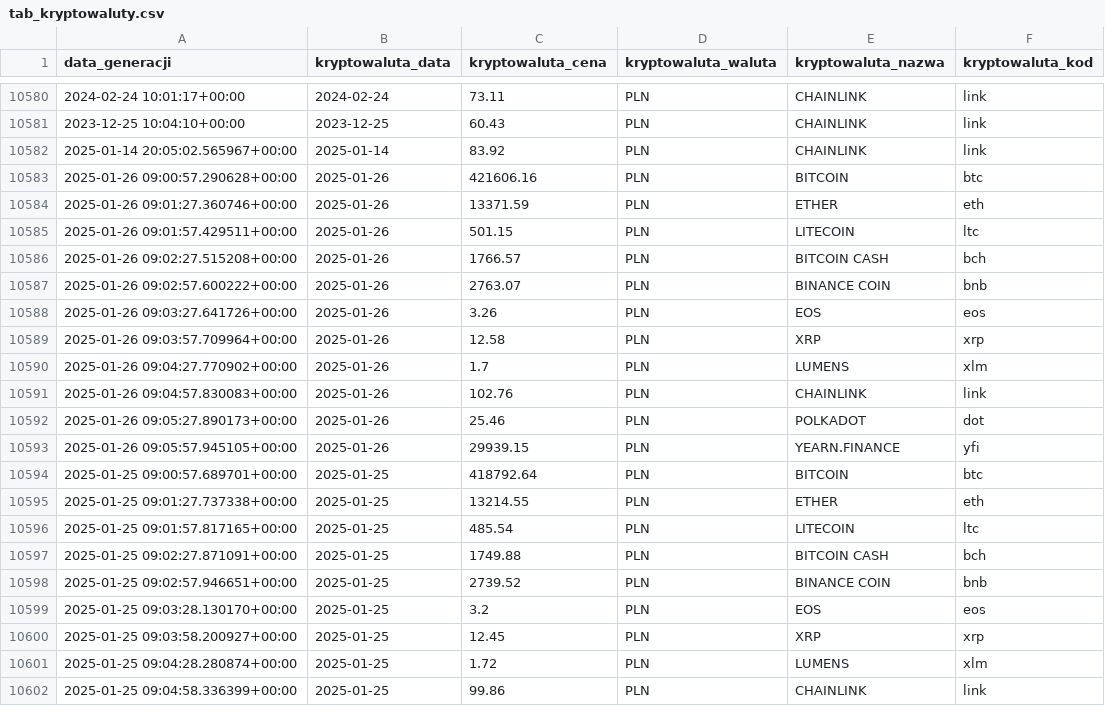
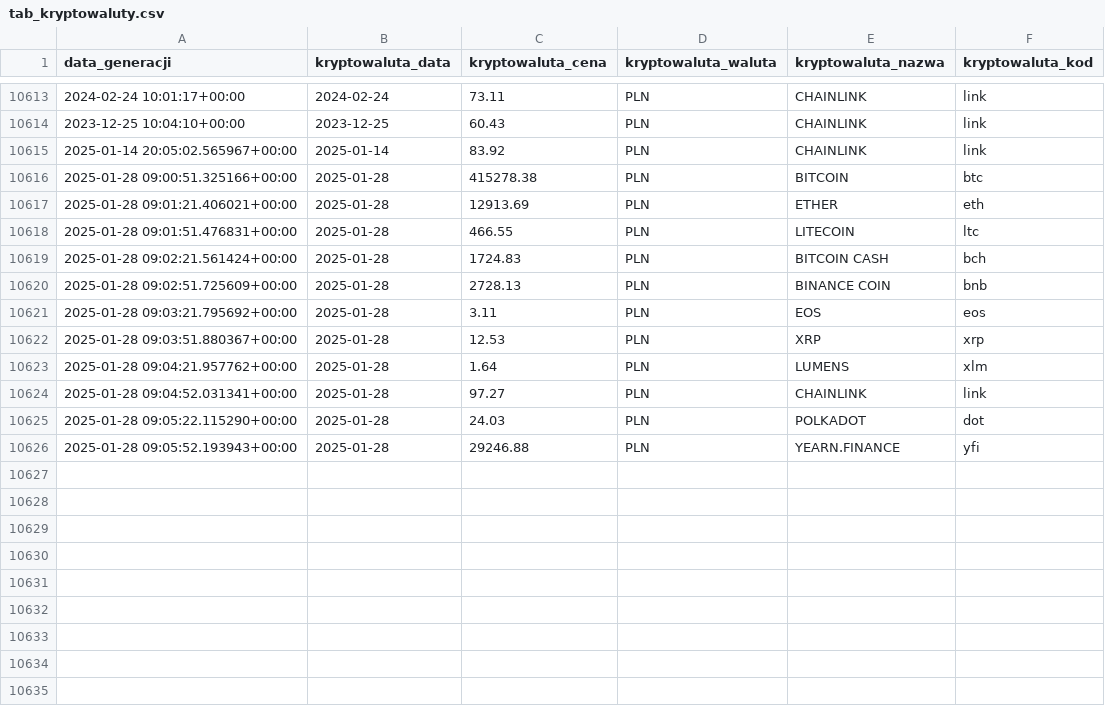
Before and after one commit to WHHY100/Polska_w_liczbach_GCP, a CSV file: eksport_danych/tab_kryptowaluty.csv, drawn as a sheet; only a part is shown, gaps mark what is left out; the diff covers the shown part only.

```diff
--- a/eksport_danych/tab_kryptowaluty.csv
+++ b/eksport_danych/tab_kryptowaluty.csv
@@ -10582,21 +10615,12 @@ data_generacji,kryptowaluta_data,kryptowaluta_cena,kryptowaluta_waluta,kryptowal
 2025-01-14 20:05:02.565967+00:00,2025-01-14,83.92,PLN,CHAINLINK,link
-2025-01-26 09:00:57.290628+00:00,2025-01-26,421606.16,PLN,BITCOIN,btc
-2025-01-26 09:01:27.360746+00:00,2025-01-26,13371.59,PLN,ETHER,eth
-2025-01-26 09:01:57.429511+00:00,2025-01-26,501.15,PLN,LITECOIN,ltc
-2025-01-26 09:02:27.515208+00:00,2025-01-26,1766.57,PLN,BITCOIN CASH,bch
-2025-01-26 09:02:57.600222+00:00,2025-01-26,2763.07,PLN,BINANCE COIN,bnb
-2025-01-26 09:03:27.641726+00:00,2025-01-26,3.26,PLN,EOS,eos
-2025-01-26 09:03:57.709964+00:00,2025-01-26,12.58,PLN,XRP,xrp
-2025-01-26 09:04:27.770902+00:00,2025-01-26,1.7,PLN,LUMENS,xlm
-2025-01-26 09:04:57.830083+00:00,2025-01-26,102.76,PLN,CHAINLINK,link
-2025-01-26 09:05:27.890173+00:00,2025-01-26,25.46,PLN,POLKADOT,dot
-2025-01-26 09:05:57.945105+00:00,2025-01-26,29939.15,PLN,YEARN.FINANCE,yfi
-2025-01-25 09:00:57.689701+00:00,2025-01-25,418792.64,PLN,BITCOIN,btc
-2025-01-25 09:01:27.737338+00:00,2025-01-25,13214.55,PLN,ETHER,eth
-2025-01-25 09:01:57.817165+00:00,2025-01-25,485.54,PLN,LITECOIN,ltc
-2025-01-25 09:02:27.871091+00:00,2025-01-25,1749.88,PLN,BITCOIN CASH,bch
-2025-01-25 09:02:57.946651+00:00,2025-01-25,2739.52,PLN,BINANCE COIN,bnb
-2025-01-25 09:03:28.130170+00:00,2025-01-25,3.2,PLN,EOS,eos
-2025-01-25 09:03:58.200927+00:00,2025-01-25,12.45,PLN,XRP,xrp
-2025-01-25 09:04:28.280874+00:00,2025-01-25,1.72,PLN,LUMENS,xlm
-2025-01-25 09:04:58.336399+00:00,2025-01-25,99.86,PLN,CHAINLINK,link
+2025-01-28 09:00:51.325166+00:00,2025-01-28,415278.38,PLN,BITCOIN,btc
+2025-01-28 09:01:21.406021+00:00,2025-01-28,12913.69,PLN,ETHER,eth
+2025-01-28 09:01:51.476831+00:00,2025-01-28,466.55,PLN,LITECOIN,ltc
+2025-01-28 09:02:21.561424+00:00,2025-01-28,1724.83,PLN,BITCOIN CASH,bch
+2025-01-28 09:02:51.725609+00:00,2025-01-28,2728.13,PLN,BINANCE COIN,bnb
+2025-01-28 09:03:21.795692+00:00,2025-01-28,3.11,PLN,EOS,eos
+2025-01-28 09:03:51.880367+00:00,2025-01-28,12.53,PLN,XRP,xrp
+2025-01-28 09:04:21.957762+00:00,2025-01-28,1.64,PLN,LUMENS,xlm
+2025-01-28 09:04:52.031341+00:00,2025-01-28,97.27,PLN,CHAINLINK,link
+2025-01-28 09:05:22.115290+00:00,2025-01-28,24.03,PLN,POLKADOT,dot
+2025-01-28 09:05:52.193943+00:00,2025-01-28,29246.88,PLN,YEARN.FINANCE,yfi
```
Also changed, not shown: 22 added rows and 2 moved rows elsewhere in this file, eksport_danych/tab_ceny_zlota.csv, 3 other files.
